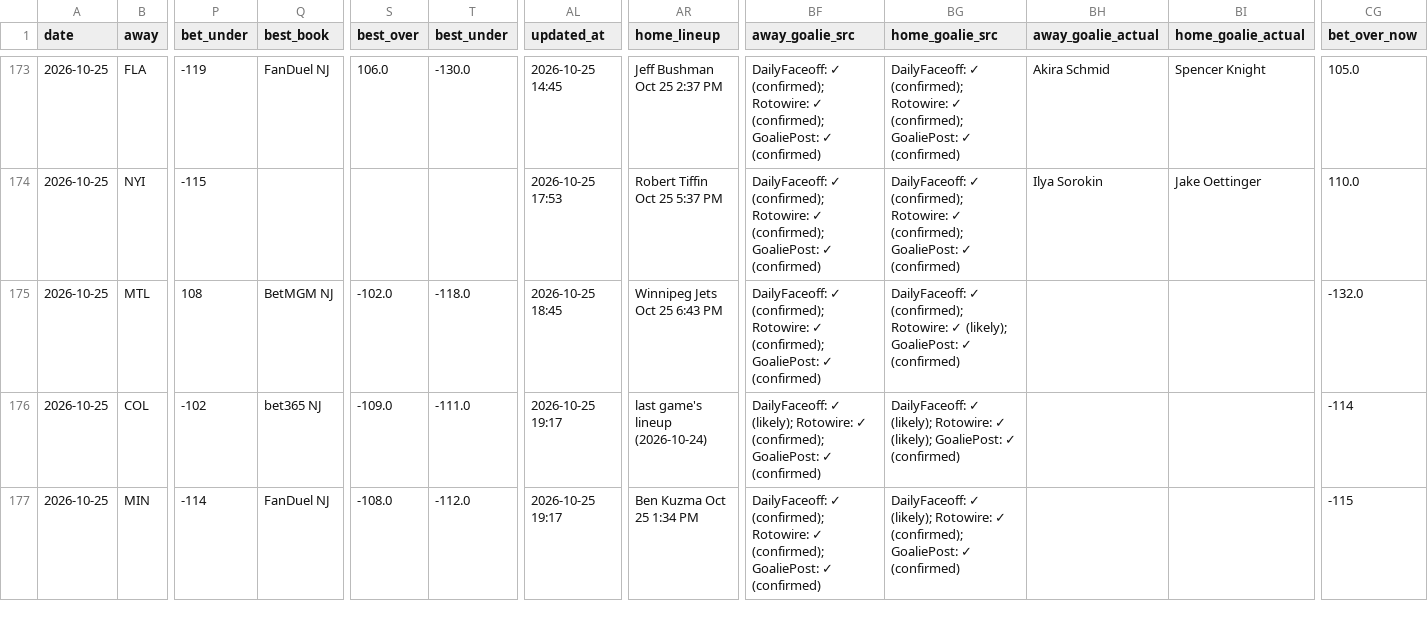
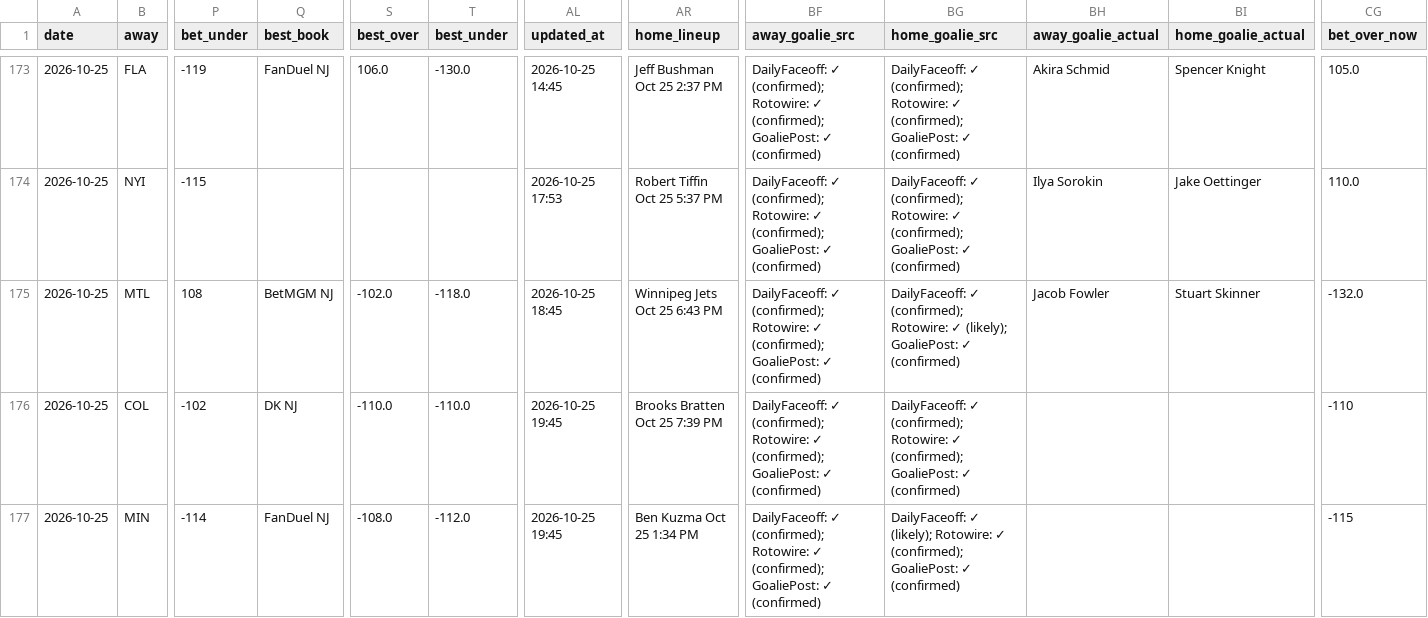
Before and after one commit to Prezbo8/NHL-total-model, a CSV file: data/paper_trades.csv, drawn as a sheet; only a part is shown, gaps mark what is left out; the diff names each change by its address in the sheet, - before the commit and + after, or states it on an @@ line.

```diff
--- a/data/paper_trades.csv
+++ b/data/paper_trades.csv
-BH175 (away_goalie_actual): (empty)
+BH175 (away_goalie_actual): Jacob Fowler
-BI175 (home_goalie_actual): (empty)
+BI175 (home_goalie_actual): Stuart Skinner
-Q176 (best_book): bet365 NJ
+Q176 (best_book): DK NJ
-S176 (best_over): -109.0
+S176 (best_over): -110.0
-T176 (best_under): -111.0
+T176 (best_under): -110.0
-AL176:AL177 (updated_at): 2026-10-25 19:17
+AL176:AL177 (updated_at): 2026-10-25 19:45
-AR176 (home_lineup): last game's lineup (2026-10-24)
+AR176 (home_lineup): Brooks Bratten Oct 25 7:39 PM
-BF176 (away_goalie_src): DailyFaceoff: ✓ (likely); Rotowire: ✓…
+BF176 (away_goalie_src): DailyFaceoff: ✓ (confirmed); Rotowire: ✓…
-BG176 (home_goalie_src): DailyFaceoff: ✓ (likely); Rotowire: ✓ (likely); GoaliePost: ✓…
+BG176 (home_goalie_src): DailyFaceoff: ✓ (confirmed); Rotowire: ✓ (confirmed); GoaliePost: ✓…
-CG176 (bet_over_now): -114
+CG176 (bet_over_now): -110
```
Also changed, not shown: 7 other files.
